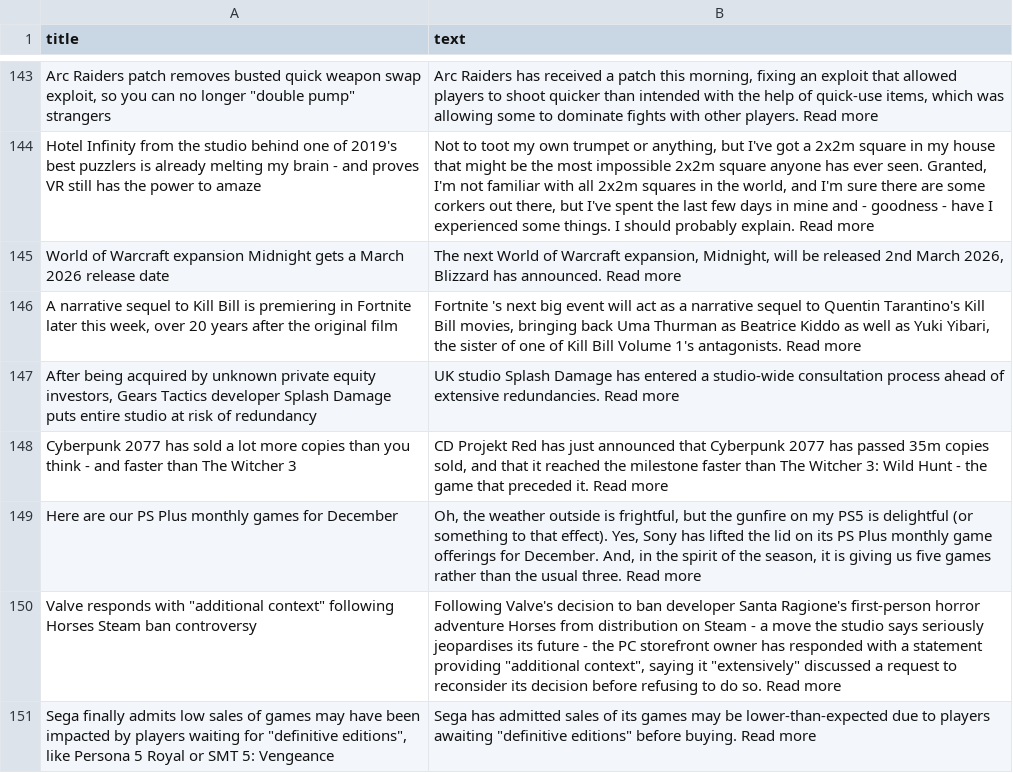
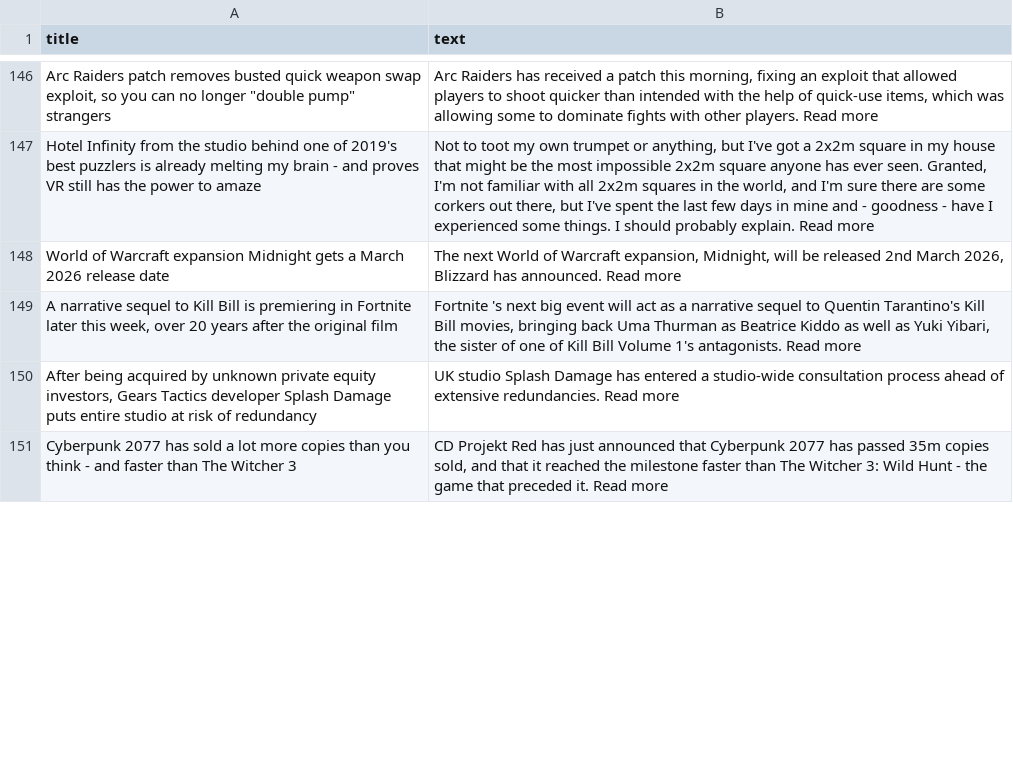
Before and after one commit to ROHIT05-ENG/gaming-news-project, a CSV file: data/evidence/evidence_clean.csv, drawn as a sheet; only a part is shown, gaps mark what is left out; removed rows and columns are numbered as before the commit, all else as after; the diff covers the shown part only; the diff names each change by its address in the sheet, - before the commit and + after, or states it on an @@ line.

```diff
--- a/data/evidence/evidence_clean.csv
+++ b/data/evidence/evidence_clean.csv
-row 149: Here are our PS Plus monthly games for December | Oh, the weather outside is frightful, but the gunfire on my PS5 is delightful (or something to that effect). Yes, Sony has lifted the lid on its PS Plus monthly game offerings for December. And, in the spirit of the season, it is giving us five games rather than the usual three. Read more
-row 150: Valve responds with "additional context" following Horses Steam ban controversy | Following Valve's decision to ban developer Santa Ragione's first-person horror adventure Horses from distribution on Steam - a move the studio says seriously jeopardises its future - the PC storefront owner has responded with a statement providing "additional context", saying it "extensively" discussed a request to reconsider its decision before refusing to do so. Read more
-row 151: Sega finally admits low sales of games may have been impacted by players waiting for "definitive editions", like Persona 5 Royal or SMT 5: Vengeance | Sega has admitted sales of its games may be lower-than-expected due to players awaiting "definitive editions" before buying. Read more
```
Also changed, not shown: 13 added rows, 10 removed rows and 4 moved rows elsewhere in this file, data/evidence/evidence_raw.csv.
